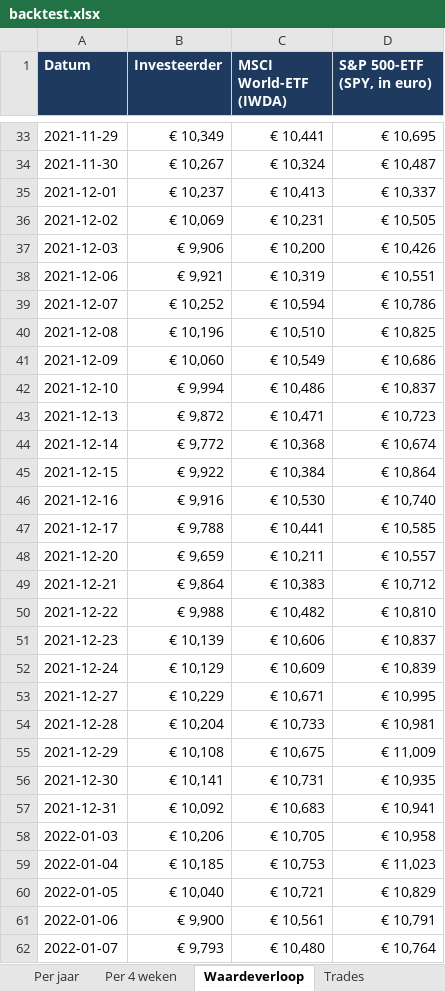
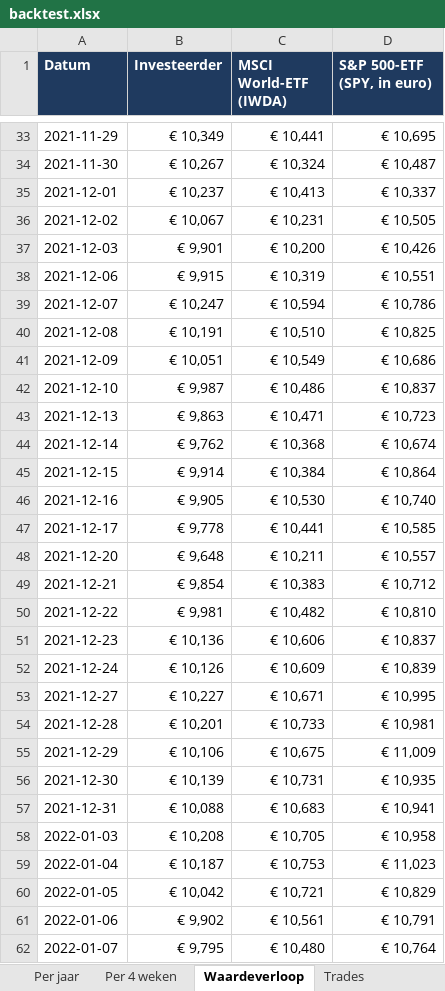
Before and after one commit to Sewpersonic/trend-agent, an Excel workbook: backtest/investeerder/backtest.xlsx, sheet Waardeverloop, drawn as a sheet; only a part is shown, gaps mark what is left out; values as stored, in another font and other column widths than the file's, no borders; the diff covers the shown part only; the diff names each change by its address in the sheet, - before the commit and + after, or states it on an @@ line.

```diff
--- a/backtest/investeerder/backtest.xlsx (sheet Waardeverloop)
+++ b/backtest/investeerder/backtest.xlsx (sheet Waardeverloop)
-B36 (Investeerder): € 10,069
+B36 (Investeerder): € 10,067
-B37 (Investeerder): € 9,906
+B37 (Investeerder): € 9,901
-B38 (Investeerder): € 9,921
+B38 (Investeerder): € 9,915
-B39 (Investeerder): € 10,252
+B39 (Investeerder): € 10,247
-B40 (Investeerder): € 10,196
+B40 (Investeerder): € 10,191
-B41 (Investeerder): € 10,060
+B41 (Investeerder): € 10,051
-B42 (Investeerder): € 9,994
+B42 (Investeerder): € 9,987
-B43 (Investeerder): € 9,872
+B43 (Investeerder): € 9,863
-B44 (Investeerder): € 9,772
+B44 (Investeerder): € 9,762
-B45 (Investeerder): € 9,922
+B45 (Investeerder): € 9,914
-B46 (Investeerder): € 9,916
+B46 (Investeerder): € 9,905
-B47 (Investeerder): € 9,788
+B47 (Investeerder): € 9,778
-B48 (Investeerder): € 9,659
+B48 (Investeerder): € 9,648
-B49 (Investeerder): € 9,864
+B49 (Investeerder): € 9,854
-B50 (Investeerder): € 9,988
+B50 (Investeerder): € 9,981
-B51 (Investeerder): € 10,139
+B51 (Investeerder): € 10,136
-B52 (Investeerder): € 10,129
+B52 (Investeerder): € 10,126
-B53 (Investeerder): € 10,229
+B53 (Investeerder): € 10,227
-B54 (Investeerder): € 10,204
+B54 (Investeerder): € 10,201
-B55 (Investeerder): € 10,108
+B55 (Investeerder): € 10,106
-B56 (Investeerder): € 10,141
+B56 (Investeerder): € 10,139
-B57 (Investeerder): € 10,092
+B57 (Investeerder): € 10,088
-B58 (Investeerder): € 10,206
+B58 (Investeerder): € 10,208
-B59 (Investeerder): € 10,185
+B59 (Investeerder): € 10,187
-B60 (Investeerder): € 10,040
+B60 (Investeerder): € 10,042
-B61 (Investeerder): € 9,900
+B61 (Investeerder): € 9,902
-B62 (Investeerder): € 9,793
+B62 (Investeerder): € 9,795
```
Also changed, not shown: 1241 edited cells elsewhere in this sheet, sheet Trades, sheet Per jaar, sheet Samenvatting, sheet Per 4 weken, backtest/controle-alleen-etf/backtest.xlsx, backtest/controle-zonder-crypto/backtest.xlsx, 9 other files.
